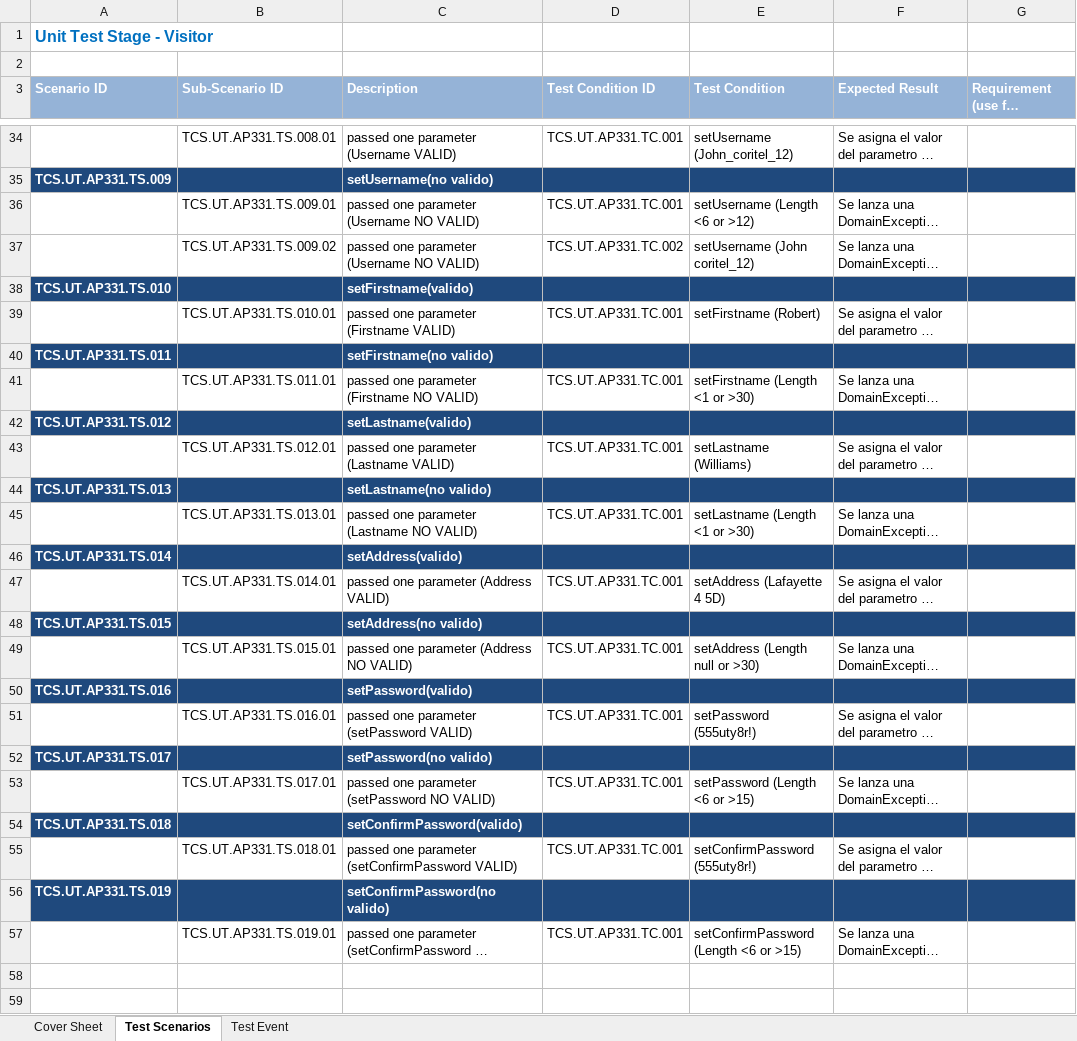
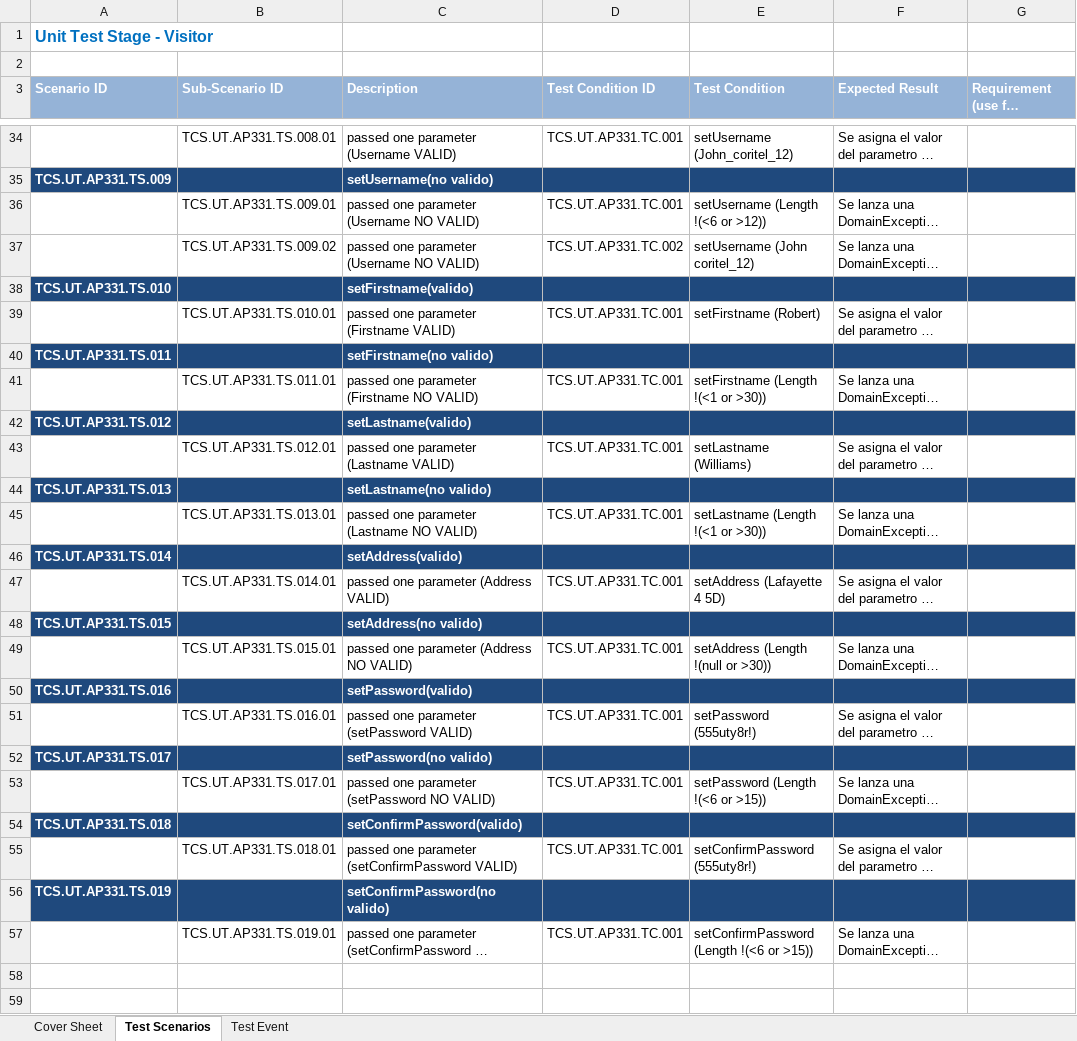
Before and after one commit to sergioCoritel/NewCodingtonWeb, an Excel workbook: NewCodingtonJavaCore/documents/ADF_2_0_Java_M16_TestScen_Codington.xlsx, sheet Test Scenarios, drawn as a sheet; only a part is shown, gaps mark what is left out; long unchanged cells end in …; values as stored, in another font and other column widths than the file's, no borders; the diff covers the shown part only; the diff names each change by its address in the sheet, - before the commit and + after, or states it on an @@ line.

```diff
--- a/NewCodingtonJavaCore/documents/ADF_2_0_Java_M16_TestScen_Codington.xlsx (sheet Test Scenarios)
+++ b/NewCodingtonJavaCore/documents/ADF_2_0_Java_M16_TestScen_Codington.xlsx (sheet Test Scenarios)
-E36 (Test Condition): setUsername (Length <6 or >12)
+E36 (Test Condition): setUsername (Length !(<6 or >12))
-E41 (Test Condition): setFirstname (Length <1 or >30)
+E41 (Test Condition): setFirstname (Length !(<1 or >30))
-E45 (Test Condition): setLastname (Length <1 or >30)
+E45 (Test Condition): setLastname (Length !(<1 or >30))
-E49 (Test Condition): setAddress (Length null or >30)
+E49 (Test Condition): setAddress (Length !(null or >30))
-E53 (Test Condition): setPassword (Length <6 or >15)
+E53 (Test Condition): setPassword (Length !(<6 or >15))
-E57 (Test Condition): setConfirmPassword (Length <6 or >15)
+E57 (Test Condition): setConfirmPassword (Length !(<6 or >15))
```
Also changed, not shown: 2 edited cells elsewhere in this sheet, sheet Test Event.
